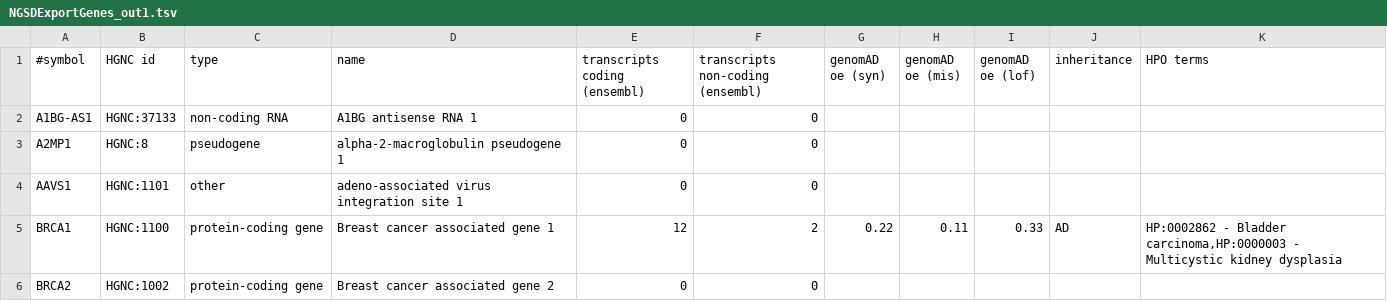
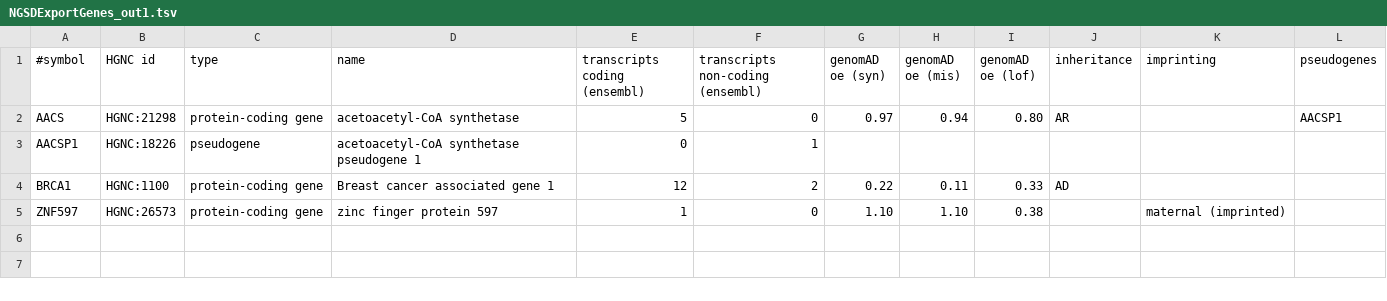
Before and after one commit to imgag/ngs-bits, a TSV file: src/tools-TEST/data_out/NGSDExportGenes_out1.tsv, drawn as a sheet; removed rows and columns are numbered as before the commit, all else as after; the diff names each change by its address in the sheet, - before the commit and + after, or states it on an @@ line.

Commit message:
Updated export tools NGSDExportGenes and NGSDExportSamples.

```diff
--- a/src/tools-TEST/data_out/NGSDExportGenes_out1.tsv
+++ b/src/tools-TEST/data_out/NGSDExportGenes_out1.tsv
-column K (HPO terms), row 5: HP:0002862 - Bladder carcinoma,HP:0000003 - Multicystic kidney dysplasia
+column K (imprinting), empty
+column L (pseudogenes), empty
-row 2: A1BG-AS1 | HGNC:37133 | non-coding RNA | A1BG antisense RNA 1 | 0 | 0
-row 3: A2MP1 | HGNC:8 | pseudogene | alpha-2-macroglobulin pseudogene 1 | 0 | 0
-row 4: AAVS1 | HGNC:1101 | other | adeno-associated virus integration site 1 | 0 | 0
+row 2: AACS | HGNC:21298 | protein-coding gene | acetoacetyl-CoA synthetase | 5 | 0 | 0.97 | 0.94 | 0.80 | AR |  | AACSP1
+row 3: AACSP1 | HGNC:18226 | pseudogene | acetoacetyl-CoA synthetase pseudogene 1 | 0 | 1
-row 6: BRCA2 | HGNC:1002 | protein-coding gene | Breast cancer associated gene 2 | 0 | 0
+row 5: ZNF597 | HGNC:26573 | protein-coding gene | zinc finger protein 597 | 1 | 0 | 1.10 | 1.10 | 0.38 |  | maternal (imprinted)
```
Also changed, not shown: 15 other files.
